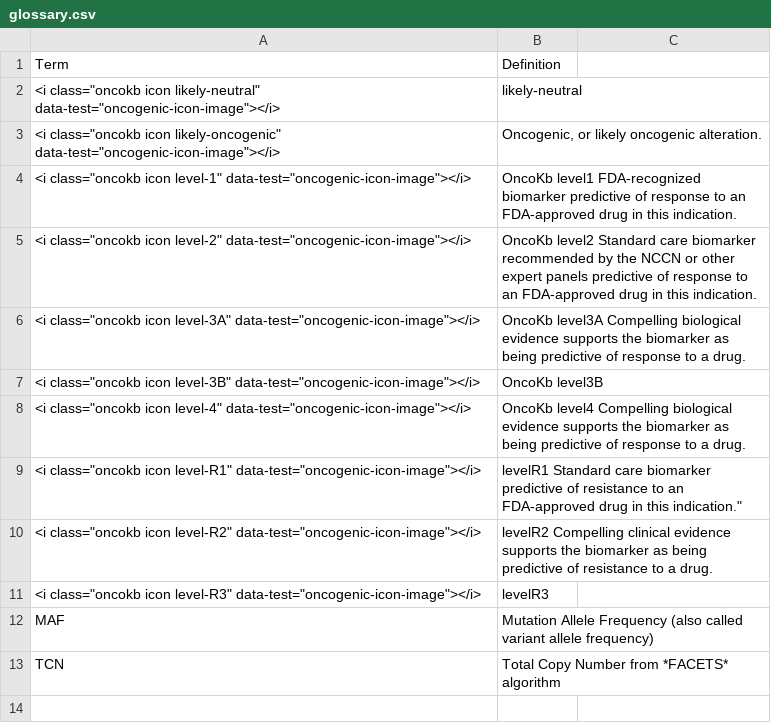
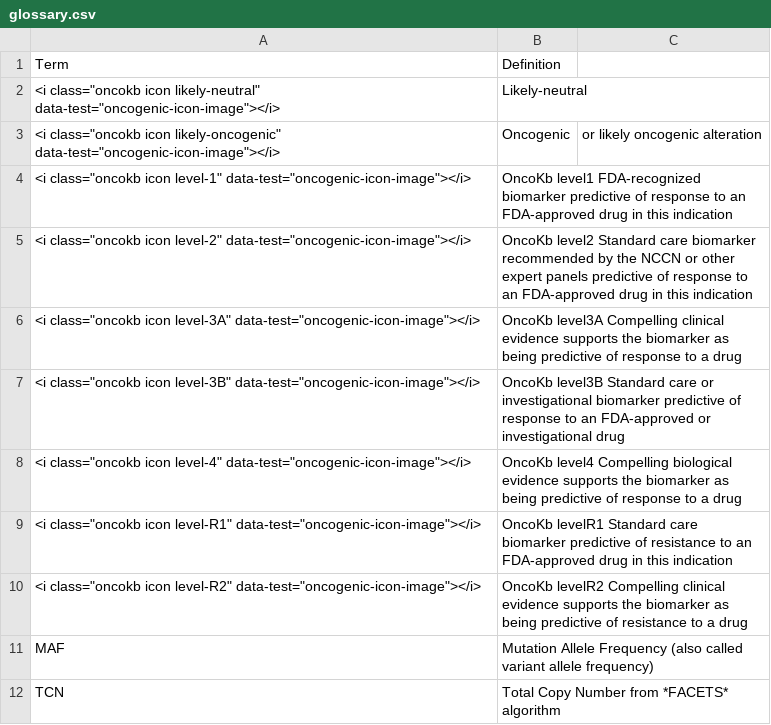
Before and after one commit to soccin/Goliath, a CSV file: data/glossary.csv, drawn as a sheet.

Commit message:
Update glossary.csv
Some typo and we left blank some of the definitions

```diff
--- a/data/glossary.csv
+++ b/data/glossary.csv
@@ -1,12 +1,11 @@
 Term,Definition
-<i class="oncokb icon likely-neutral" data-test="oncogenic-icon-image"></i> ,likely-neutral
-<i class="oncokb icon likely-oncogenic" data-test="oncogenic-icon-image"></i> ,"Oncogenic, or likely oncogenic alteration."
-<i class="oncokb icon level-1" data-test="oncogenic-icon-image"></i> , OncoKb level1 FDA-recognized biomarker predictive of response to an FDA-approved drug in this indication.
-<i class="oncokb icon level-2" data-test="oncogenic-icon-image"></i> , OncoKb level2 Standard care biomarker recommended by the NCCN or other expert panels predictive of response to an FDA-approved drug in this indication.
-<i class="oncokb icon level-3A" data-test="oncogenic-icon-image"></i> , OncoKb level3A Compelling biological evidence supports the biomarker as being predictive of response to a drug.
-<i class="oncokb icon level-3B" data-test="oncogenic-icon-image"></i> , OncoKb level3B
-<i class="oncokb icon level-4" data-test="oncogenic-icon-image"></i> , OncoKb level4 Compelling biological evidence supports the biomarker as being predictive of response to a drug.
-<i class="oncokb icon level-R1" data-test="oncogenic-icon-image"></i> , levelR1 Standard care biomarker predictive of resistance to an FDA-approved drug in this indication."
-<i class="oncokb icon level-R2" data-test="oncogenic-icon-image"></i> , levelR2 Compelling clinical evidence supports the biomarker as being predictive of resistance to a drug.
-<i class="oncokb icon level-R3" data-test="oncogenic-icon-image"></i> , levelR3
+<i class="oncokb icon likely-neutral" data-test="oncogenic-icon-image"></i> , Likely-neutral
+<i class="oncokb icon likely-oncogenic" data-test="oncogenic-icon-image"></i> , Oncogenic, or likely oncogenic alteration
+<i class="oncokb icon level-1" data-test="oncogenic-icon-image"></i> , OncoKb level1 FDA-recognized biomarker predictive of response to an FDA-approved drug in this indication
+<i class="oncokb icon level-2" data-test="oncogenic-icon-image"></i> , OncoKb level2 Standard care biomarker recommended by the NCCN or other expert panels predictive of response to an FDA-approved drug in this indication
+<i class="oncokb icon level-3A" data-test="oncogenic-icon-image"></i> , OncoKb level3A Compelling clinical evidence supports the biomarker as being predictive of response to a drug
+<i class="oncokb icon level-3B" data-test="oncogenic-icon-image"></i> , OncoKb level3B Standard care or investigational biomarker predictive of response to an FDA-approved or investigational drug
+<i class="oncokb icon level-4" data-test="oncogenic-icon-image"></i> , OncoKb level4 Compelling biological evidence supports the biomarker as being predictive of response to a drug
+<i class="oncokb icon level-R1" data-test="oncogenic-icon-image"></i> , OncoKb levelR1 Standard care biomarker predictive of resistance to an FDA-approved drug in this indication
+<i class="oncokb icon level-R2" data-test="oncogenic-icon-image"></i> , OncoKb levelR2 Compelling clinical evidence supports the biomarker as being predictive of resistance to a drug
 MAF,"Mutation Allele Frequency (also called variant allele frequency)"
```
